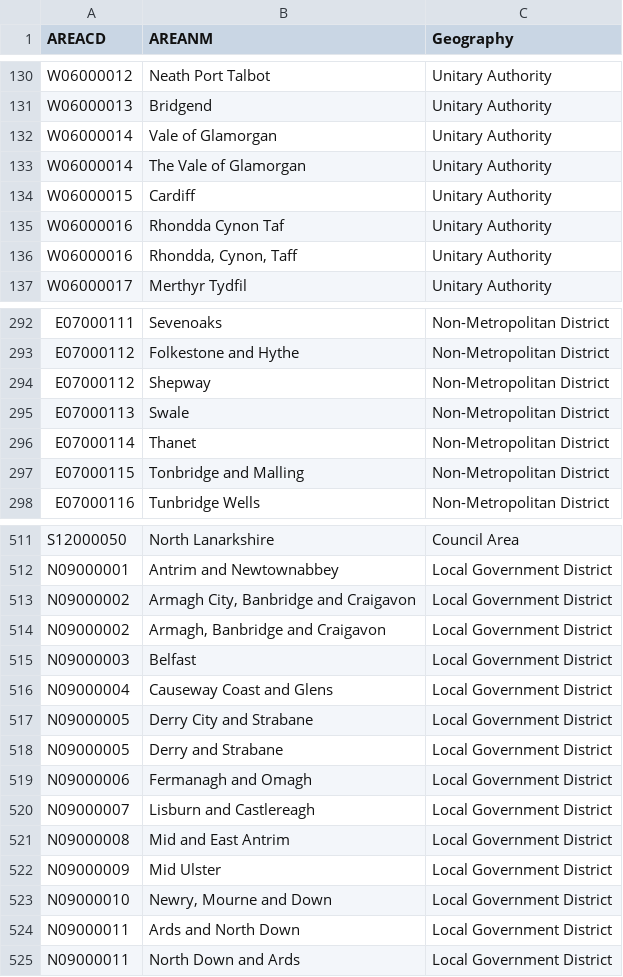
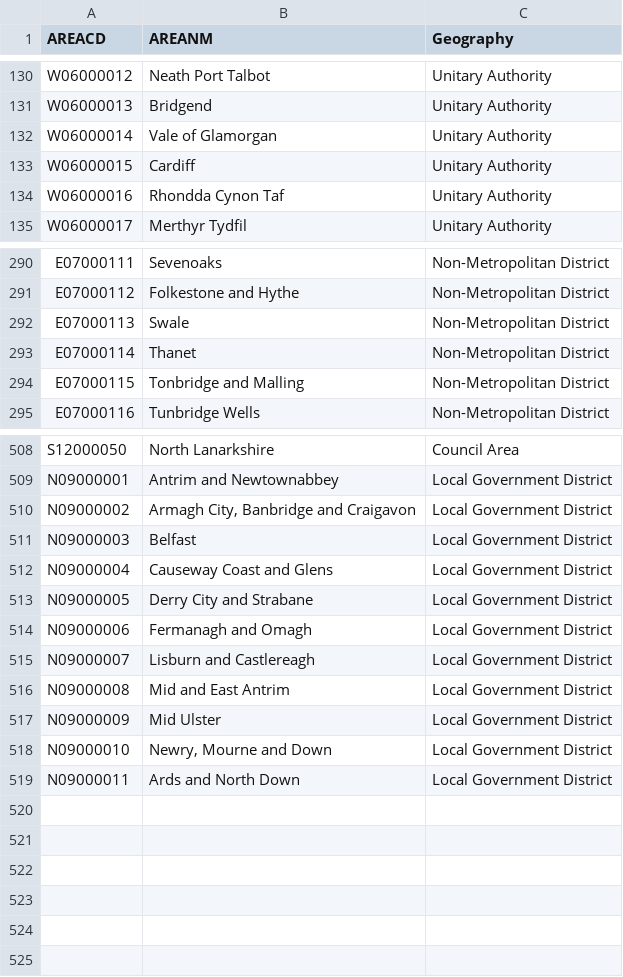
Before and after one commit to ONSvisual/subnational-indicators, a CSV file: R/geospatial/gss_codes.csv, drawn as a sheet; only a part is shown, gaps mark what is left out; the diff names each change by its address in the sheet, - before the commit and + after, or states it on an @@ line.

Commit message:
Remove duplicates

```diff
--- a/R/geospatial/gss_codes.csv
+++ b/R/geospatial/gss_codes.csv
-row 133: W06000014 | The Vale of Glamorgan | Unitary Authority
-row 136: W06000016 | Rhondda, Cynon, Taff | Unitary Authority
-row 294: E07000112 | Shepway | Non-Metropolitan District
-row 514: N09000002 | Armagh, Banbridge and Craigavon | Local Government District
-row 518: N09000005 | Derry and Strabane | Local Government District
-row 525: N09000011 | North Down and Ards | Local Government District
```
